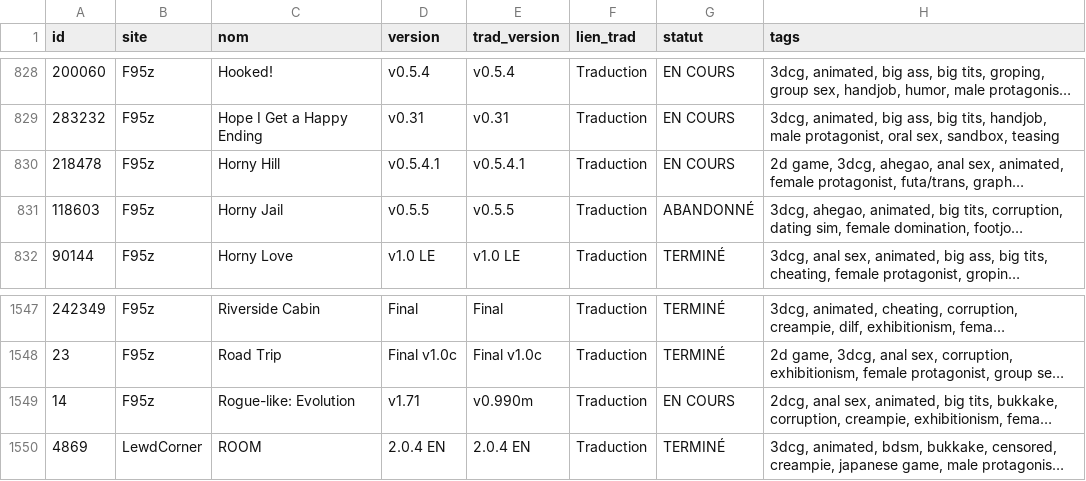
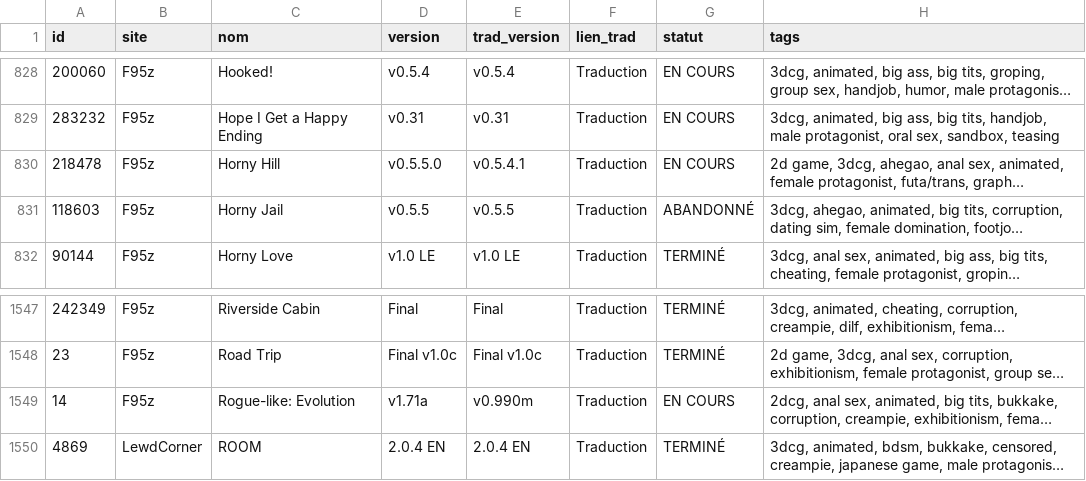
Before and after one commit to TheBlackCat47/F95_Game_Translate_FR, a CSV file: data/jeux.csv, drawn as a sheet; only a part is shown, gaps mark what is left out; long unchanged cells end in …; the diff covers the shown part only; the diff names each change by its address in the sheet, - before the commit and + after, or states it on an @@ line.

```diff
--- a/data/jeux.csv
+++ b/data/jeux.csv
-D830 (version): v0.5.4.1
+D830 (version): v0.5.5.0
-D1549 (version): v1.71
+D1549 (version): v1.71a
```
Also changed, not shown: 5 edited cells elsewhere in this file, data/maj.csv, 6 other files.
